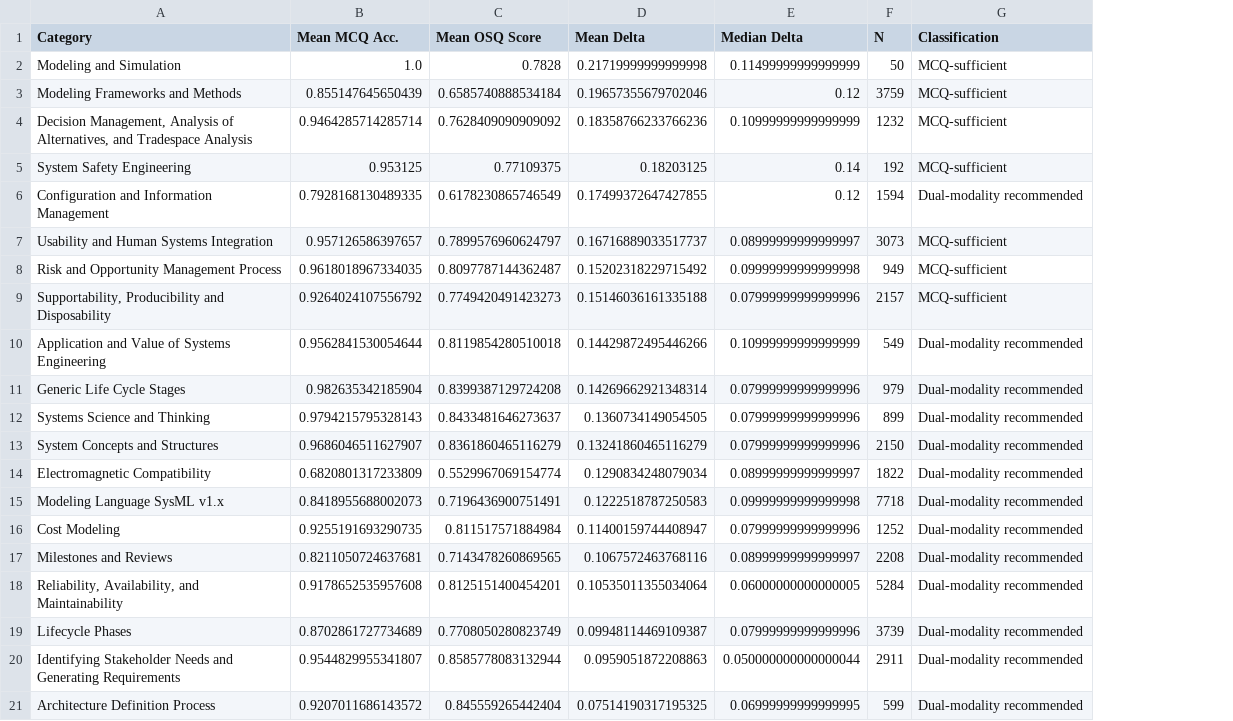
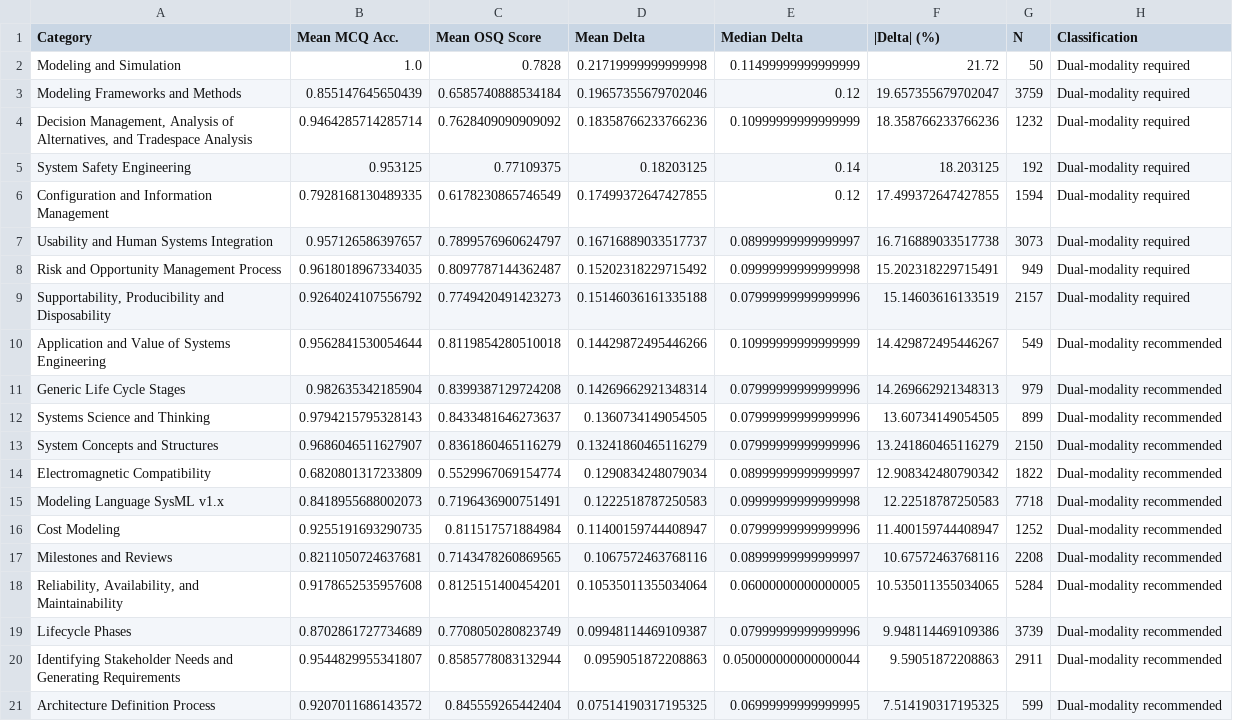
Before and after one commit to ryan-a-bell/dissertation, a CSV file: manuscript/overleaf/figs/ch4/4.6/table_qualification_classification.csv, drawn as a sheet; addresses are those after the commit; the diff names each change by its address in the sheet, - before the commit and + after, or states it on an @@ line.

```diff
--- a/manuscript/overleaf/figs/ch4/4.6/table_qualification_classification.csv
+++ b/manuscript/overleaf/figs/ch4/4.6/table_qualification_classification.csv
+column F (|Delta| (%)), rows 2-21: 21.72 | 19.657355679702047 | 18.358766233766236 | 18.203125 | 17.499372647427855 | 16.716889033517738 | 15.202318229715491 | 15.14603616133519 | 14.429872495446267 | 14.269662921348313 | 13.60734149054505 | 13.241860465116279 | 12.908342480790342 | 12.22518787250583 | 11.400159744408947 | 10.67572463768116 | 10.535011355034065 | 9.948114469109386 | 9.59051872208863 | 7.514190317195325
-H2:H5 (Classification): MCQ-sufficient
+H2:H5 (Classification): Dual-modality required
-H6 (Classification): Dual-modality recommended
+H6 (Classification): Dual-modality required
-H7:H9 (Classification): MCQ-sufficient
+H7:H9 (Classification): Dual-modality required
```
Also changed, not shown: src/phase6_analysis/output_v2/table_qualification_classification.csv, 9 other files.
